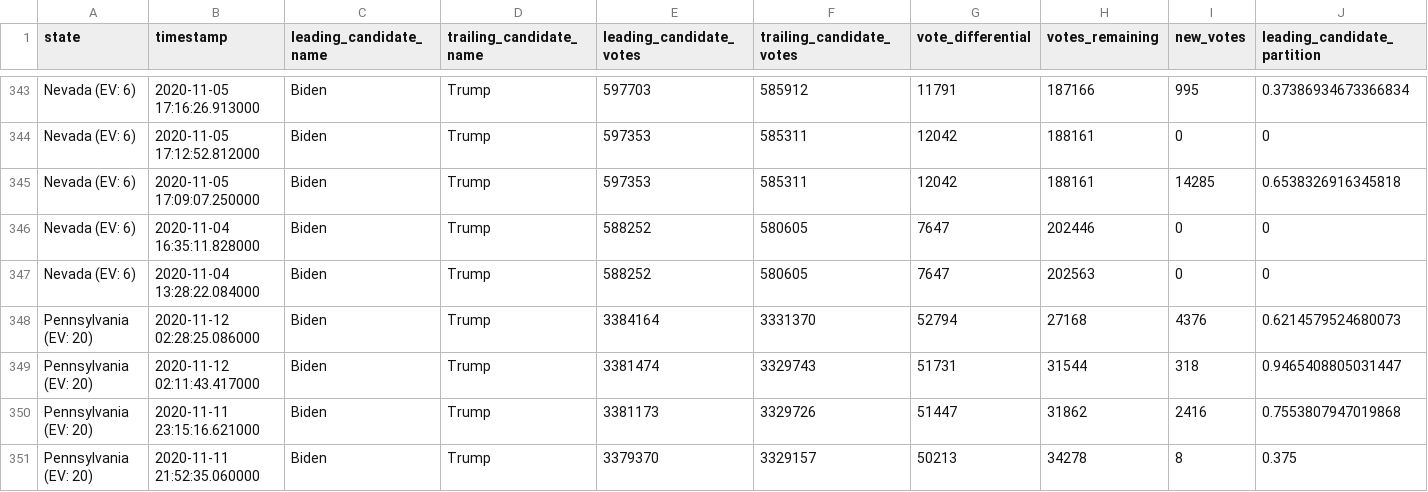
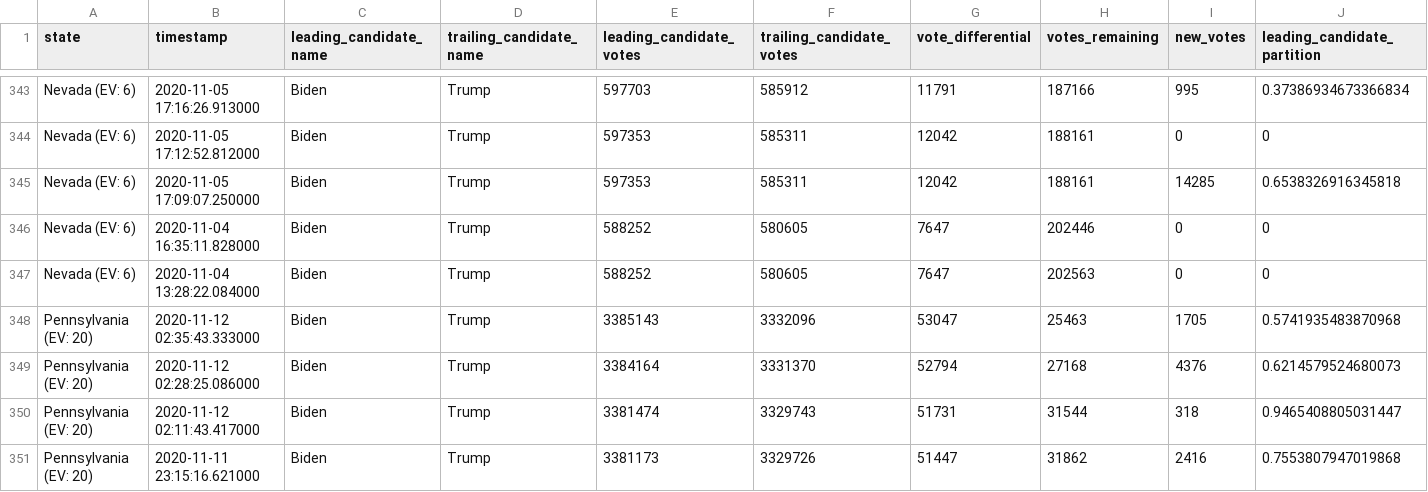
Before and after one commit to mariasam1/nyt-2020-election-scraper, a CSV file: battleground-state-changes.csv, drawn as a sheet; only a part is shown, gaps mark what is left out; the shorter side is filled out with more unchanged rows; rows hold the shown columns only; the diff names each change by its address in the sheet, - before the commit and + after, or states it on an @@ line.

```diff
--- a/battleground-state-changes.csv
+++ b/battleground-state-changes.csv
+row 348: Pennsylvania (EV: 20) | 2020-11-12 02:35:43.333000 | Biden | Trump | 3385143 | 3332096 | 53047 | 25463 | 1705 | 0.5741935483870968
```
Also changed, not shown: 2 other files.
